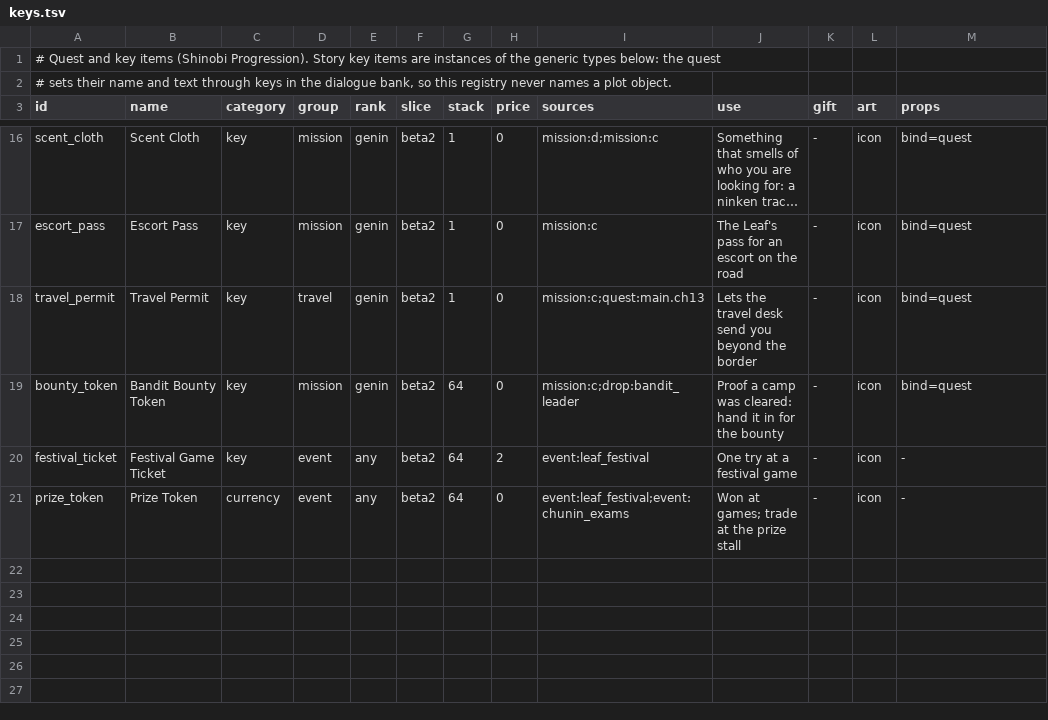
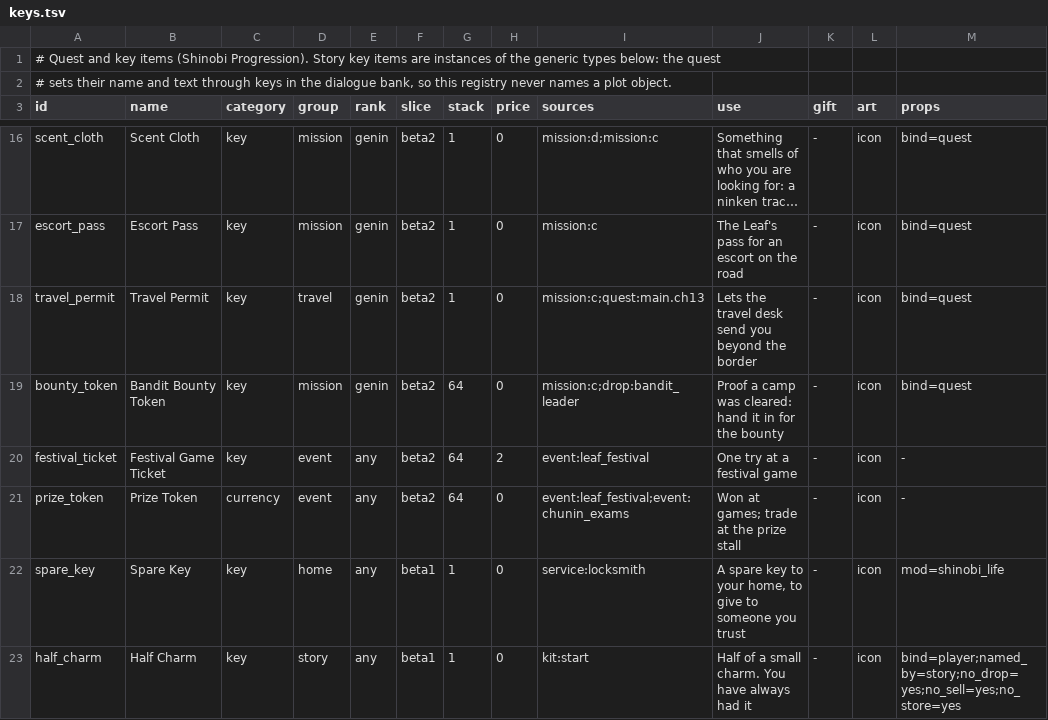
Before and after one commit to radhepa/NarutoMinecraft, a TSV file: tools/items/catalogue/keys.tsv, drawn as a sheet; only a part is shown, gaps mark what is left out; long unchanged cells end in …; the diff names each change by its address in the sheet, - before the commit and + after, or states it on an @@ line.

```diff
--- a/tools/items/catalogue/keys.tsv
+++ b/tools/items/catalogue/keys.tsv
+row 22: spare_key | Spare Key | key | home | any | beta1 | 1 | 0 | service:locksmith | A spare key to your home, to give to someone you trust | - | icon | mod=shinobi_life
+row 23: half_charm | Half Charm | key | story | any | beta1 | 1 | 0 | kit:start | Half of a small charm. You have always had it | - | icon | bind=player;named_by=story;no_drop=yes;no_sell=yes;no_store=yes
```
Also changed, not shown: tools/items/catalogue/furniture.tsv, tools/items/catalogue/keepsakes.tsv, 25 other files.
